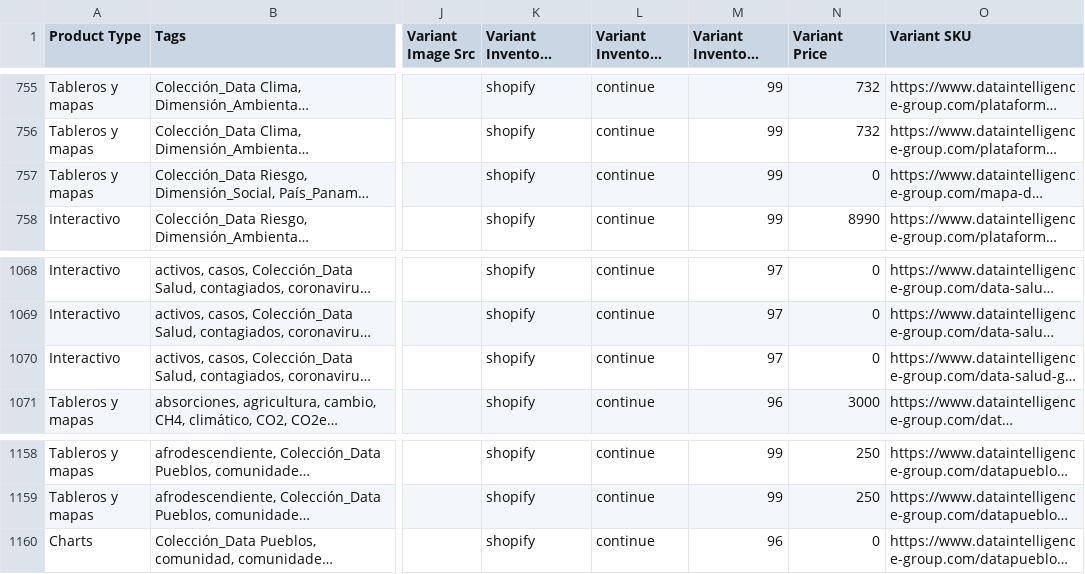
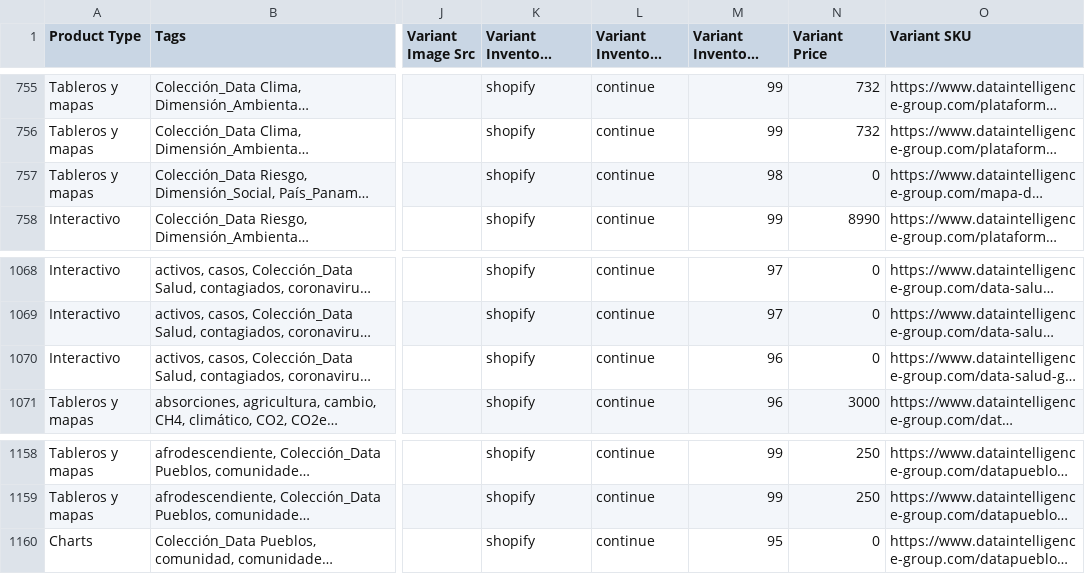
Before and after one commit to Sud-Austral/dropbox_to_github, a CSV file: products.csv, drawn as a sheet; only a part is shown, gaps mark what is left out; long unchanged cells end in …; the diff names each change by its address in the sheet, - before the commit and + after, or states it on an @@ line.

```diff
--- a/products.csv
+++ b/products.csv
-M757 (Variant Inventory Quantity): 99
+M757 (Variant Inventory Quantity): 98
-M1070 (Variant Inventory Quantity): 97
+M1070 (Variant Inventory Quantity): 96
-M1160 (Variant Inventory Quantity): 96
+M1160 (Variant Inventory Quantity): 95
```
Also changed, not shown: customers.csv, orders.csv.
